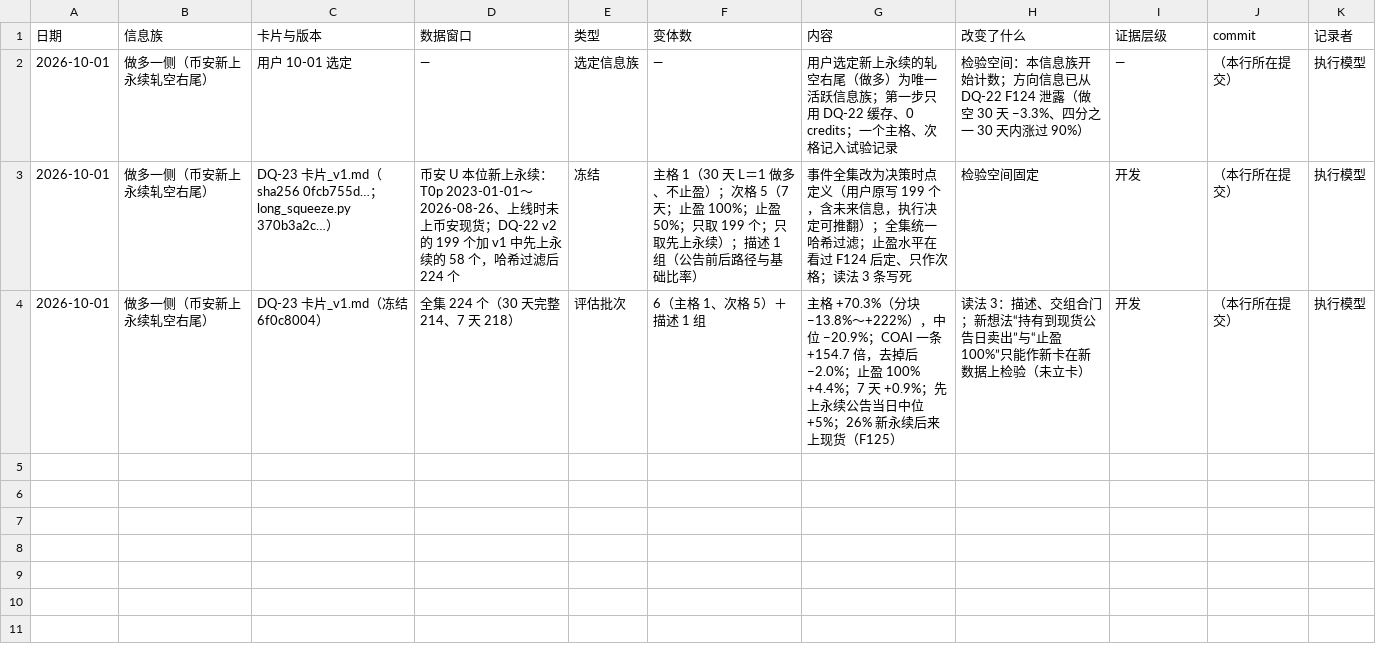
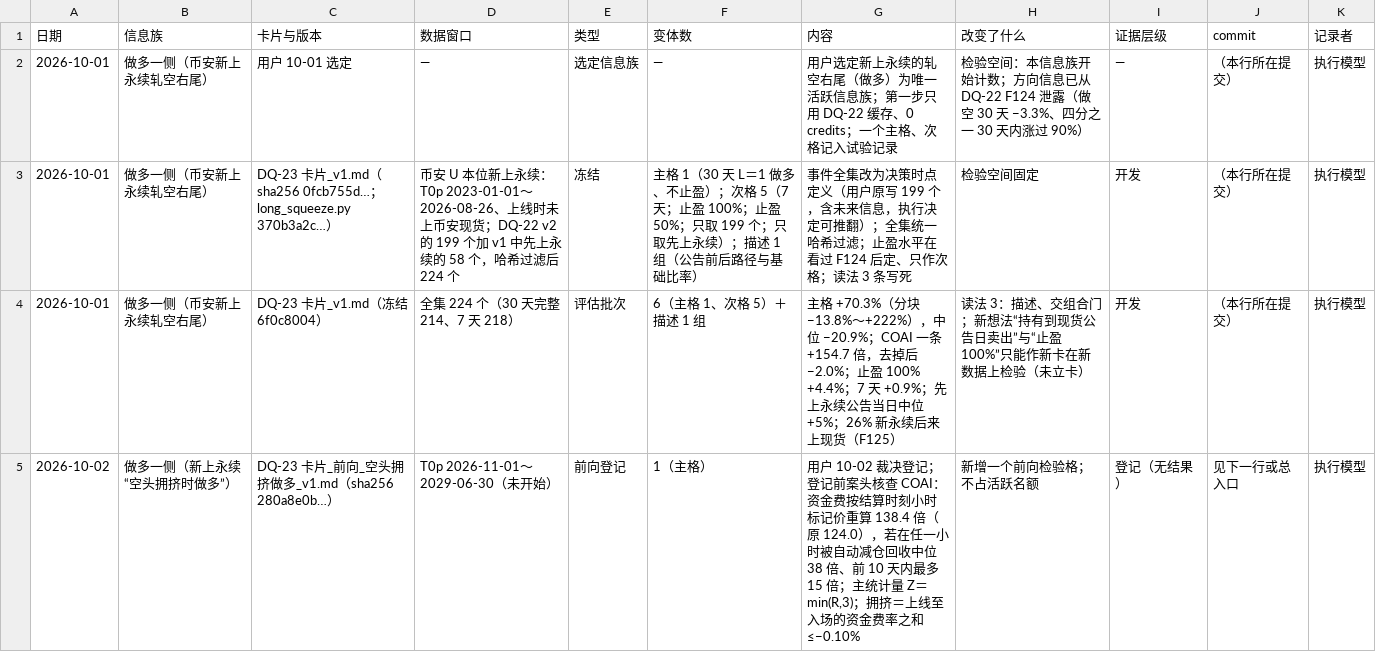
Before and after one commit to wypppp/crypto, a CSV file: RT/1_实验/币安新永续_轧空右尾做多_DQ-23/试验记录.csv, drawn as a sheet; the diff names each change by its address in the sheet, - before the commit and + after, or states it on an @@ line.

```diff
--- a/RT/1_实验/币安新永续_轧空右尾做多_DQ-23/试验记录.csv
+++ b/RT/1_实验/币安新永续_轧空右尾做多_DQ-23/试验记录.csv
+row 5: 2026-10-02 | 做多一侧（新上永续“空头拥挤时做多”） | DQ-23 卡片_前向_空头拥挤做多_v1.md（sha256 280a8e0b…） | T0p 2026-11-01～2029-06-30（未开始） | 前向登记 | 1（主格） | 用户 10-02 裁决登记；登记前案头核查 COAI：资金费按结算时刻小时标记价重算 138.4 倍（原 124.0），若在任一小时被自动减仓回收中位 38 倍、前 10 天内最多 15 倍；主统计量 Z＝min(R,3)；拥挤＝上线至入场的资金费率之和 ≤−0.10% | 新增一个前向检验格；不占活跃名额 | 登记（无结果） | 见下一行或总入口 | 执行模型
```
Also changed, not shown: 43 other files.
